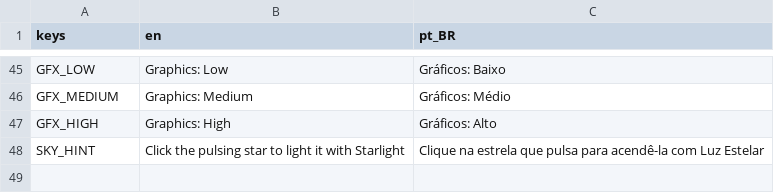
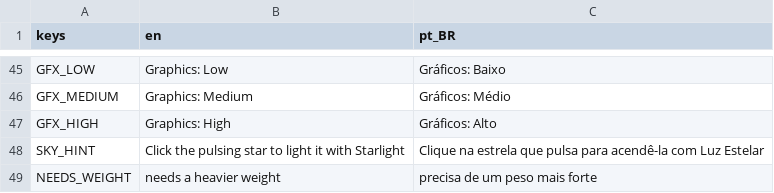
Before and after one commit to utrazin/claude-game, a CSV file: game/i18n/strings.csv, drawn as a sheet; only a part is shown, gaps mark what is left out; the diff names each change by its address in the sheet, - before the commit and + after, or states it on an @@ line.

```diff
--- a/game/i18n/strings.csv
+++ b/game/i18n/strings.csv
+row 49: NEEDS_WEIGHT | needs a heavier weight | precisa de um peso mais forte
```
Also changed, not shown: 9 other files.
